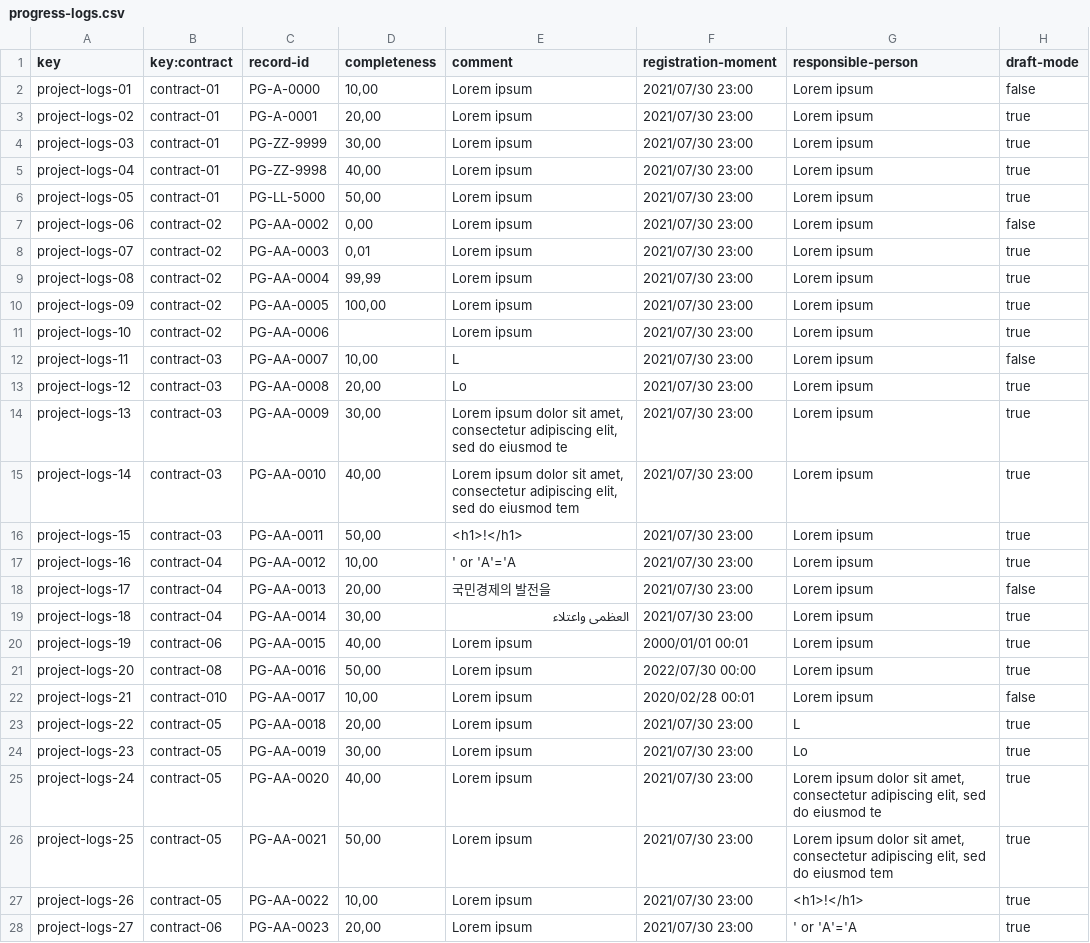
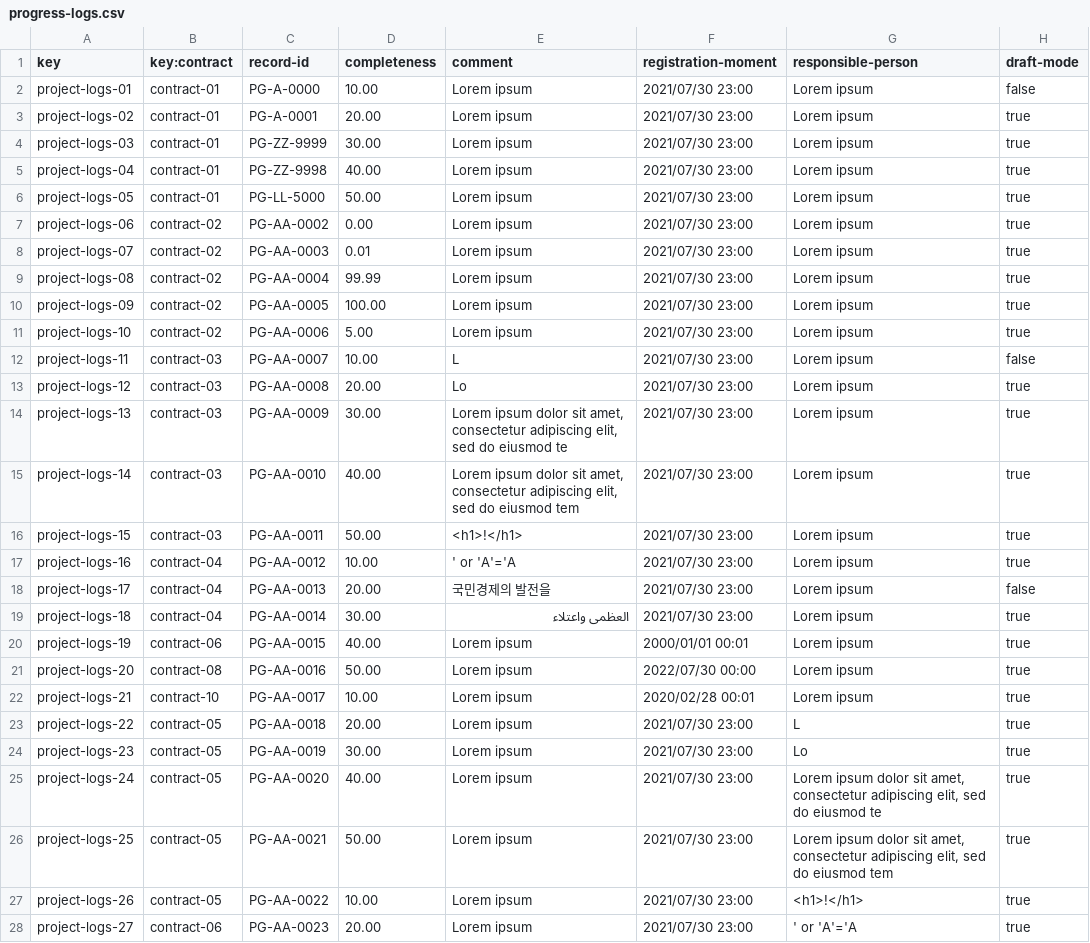
Before and after one commit to DP2-2024-C1-029/Acme-Software-Factory, a CSV file: src/main/webapp/WEB-INF/resources/sample-data/progress-logs.csv, drawn as a sheet; only a part is shown; the diff covers the shown part only.

```diff
--- a/src/main/webapp/WEB-INF/resources/sample-data/progress-logs.csv
+++ b/src/main/webapp/WEB-INF/resources/sample-data/progress-logs.csv
@@ -1,28 +1,28 @@
 key,key:contract,record-id,completeness,comment,registration-moment,responsible-person,draft-mode
-project-logs-01,contract-01,PG-A-0000,"10,00",Lorem ipsum,2021/07/30 23:00,Lorem ipsum,false
-project-logs-02,contract-01,PG-A-0001,"20,00",Lorem ipsum,2021/07/30 23:00,Lorem ipsum,true
-project-logs-03,contract-01,PG-ZZ-9999,"30,00",Lorem ipsum,2021/07/30 23:00,Lorem ipsum,true
-project-logs-04,contract-01,PG-ZZ-9998,"40,00",Lorem ipsum,2021/07/30 23:00,Lorem ipsum,true
-project-logs-05,contract-01,PG-LL-5000,"50,00",Lorem ipsum,2021/07/30 23:00,Lorem ipsum,true
-project-logs-06,contract-02,PG-AA-0002,"0,00",Lorem ipsum,2021/07/30 23:00,Lorem ipsum,false
-project-logs-07,contract-02,PG-AA-0003,"0,01",Lorem ipsum,2021/07/30 23:00,Lorem ipsum,true
-project-logs-08,contract-02,PG-AA-0004,"99,99",Lorem ipsum,2021/07/30 23:00,Lorem ipsum,true
-project-logs-09,contract-02,PG-AA-0005,"100,00",Lorem ipsum,2021/07/30 23:00,Lorem ipsum,true
-project-logs-10,contract-02,PG-AA-0006,,Lorem ipsum,2021/07/30 23:00,Lorem ipsum,true
-project-logs-11,contract-03,PG-AA-0007,"10,00",L,2021/07/30 23:00,Lorem ipsum,false
-project-logs-12,contract-03,PG-AA-0008,"20,00",Lo,2021/07/30 23:00,Lorem ipsum,true
-project-logs-13,contract-03,PG-AA-0009,"30,00","Lorem ipsum dolor sit amet, consectetur adipiscing elit, sed do eiusmod te",2021/07/30 23:00,Lorem ipsum,true
-project-logs-14,contract-03,PG-AA-0010,"40,00","Lorem ipsum dolor sit amet, consectetur adipiscing elit, sed do eiusmod tem",2021/07/30 23:00,Lorem ipsum,true
-project-logs-15,contract-03,PG-AA-0011,"50,00",<h1>!</h1>,2021/07/30 23:00,Lorem ipsum,true
-project-logs-16,contract-04,PG-AA-0012,"10,00",' or 'A'='A,2021/07/30 23:00,Lorem ipsum,true
-project-logs-17,contract-04,PG-AA-0013,"20,00",국민경제의 발전을,2021/07/30 23:00,Lorem ipsum,false
-project-logs-18,contract-04,PG-AA-0014,"30,00",العظمى واعتلاء,2021/07/30 23:00,Lorem ipsum,true
-project-logs-19,contract-06,PG-AA-0015,"40,00",Lorem ipsum,2000/01/01 00:01,Lorem ipsum,true
-project-logs-20,contract-08,PG-AA-0016,"50,00",Lorem ipsum,2022/07/30 00:00,Lorem ipsum,true
-project-logs-21,contract-010,PG-AA-0017,"10,00",Lorem ipsum,2020/02/28 00:01,Lorem ipsum,false
-project-logs-22,contract-05,PG-AA-0018,"20,00",Lorem ipsum,2021/07/30 23:00,L,true
-project-logs-23,contract-05,PG-AA-0019,"30,00",Lorem ipsum,2021/07/30 23:00,Lo,true
-project-logs-24,contract-05,PG-AA-0020,"40,00",Lorem ipsum,2021/07/30 23:00,"Lorem ipsum dolor sit amet, consectetur adipiscing elit, sed do eiusmod te",true
-project-logs-25,contract-05,PG-AA-0021,"50,00",Lorem ipsum,2021/07/30 23:00,"Lorem ipsum dolor sit amet, consectetur adipiscing elit, sed do eiusmod tem",true
-project-logs-26,contract-05,PG-AA-0022,"10,00",Lorem ipsum,2021/07/30 23:00,<h1>!</h1>,true
-project-logs-27,contract-06,PG-AA-0023,"20,00",Lorem ipsum,2021/07/30 23:00,' or 'A'='A,true
+project-logs-01,contract-01,PG-A-0000,10.00,Lorem ipsum,2021/07/30 23:00,Lorem ipsum,false
+project-logs-02,contract-01,PG-A-0001,20.00,Lorem ipsum,2021/07/30 23:00,Lorem ipsum,true
+project-logs-03,contract-01,PG-ZZ-9999,30.00,Lorem ipsum,2021/07/30 23:00,Lorem ipsum,true
+project-logs-04,contract-01,PG-ZZ-9998,40.00,Lorem ipsum,2021/07/30 23:00,Lorem ipsum,true
+project-logs-05,contract-01,PG-LL-5000,50.00,Lorem ipsum,2021/07/30 23:00,Lorem ipsum,true
+project-logs-06,contract-02,PG-AA-0002,0.00,Lorem ipsum,2021/07/30 23:00,Lorem ipsum,true
+project-logs-07,contract-02,PG-AA-0003,0.01,Lorem ipsum,2021/07/30 23:00,Lorem ipsum,true
+project-logs-08,contract-02,PG-AA-0004,99.99,Lorem ipsum,2021/07/30 23:00,Lorem ipsum,true
+project-logs-09,contract-02,PG-AA-0005,100.00,Lorem ipsum,2021/07/30 23:00,Lorem ipsum,true
+project-logs-10,contract-02,PG-AA-0006,5.00,Lorem ipsum,2021/07/30 23:00,Lorem ipsum,true
+project-logs-11,contract-03,PG-AA-0007,10.00,L,2021/07/30 23:00,Lorem ipsum,false
+project-logs-12,contract-03,PG-AA-0008,20.00,Lo,2021/07/30 23:00,Lorem ipsum,true
+project-logs-13,contract-03,PG-AA-0009,30.00,"Lorem ipsum dolor sit amet, consectetur adipiscing elit, sed do eiusmod te",2021/07/30 23:00,Lorem ipsum,true
+project-logs-14,contract-03,PG-AA-0010,40.00,"Lorem ipsum dolor sit amet, consectetur adipiscing elit, sed do eiusmod tem",2021/07/30 23:00,Lorem ipsum,true
+project-logs-15,contract-03,PG-AA-0011,50.00,<h1>!</h1>,2021/07/30 23:00,Lorem ipsum,true
+project-logs-16,contract-04,PG-AA-0012,10.00,' or 'A'='A,2021/07/30 23:00,Lorem ipsum,true
+project-logs-17,contract-04,PG-AA-0013,20.00,국민경제의 발전을,2021/07/30 23:00,Lorem ipsum,false
+project-logs-18,contract-04,PG-AA-0014,30.00,العظمى واعتلاء,2021/07/30 23:00,Lorem ipsum,true
+project-logs-19,contract-06,PG-AA-0015,40.00,Lorem ipsum,2000/01/01 00:01,Lorem ipsum,true
+project-logs-20,contract-08,PG-AA-0016,50.00,Lorem ipsum,2022/07/30 00:00,Lorem ipsum,true
+project-logs-21,contract-10,PG-AA-0017,10.00,Lorem ipsum,2020/02/28 00:01,Lorem ipsum,true
+project-logs-22,contract-05,PG-AA-0018,20.00,Lorem ipsum,2021/07/30 23:00,L,true
+project-logs-23,contract-05,PG-AA-0019,30.00,Lorem ipsum,2021/07/30 23:00,Lo,true
+project-logs-24,contract-05,PG-AA-0020,40.00,Lorem ipsum,2021/07/30 23:00,"Lorem ipsum dolor sit amet, consectetur adipiscing elit, sed do eiusmod te",true
+project-logs-25,contract-05,PG-AA-0021,50.00,Lorem ipsum,2021/07/30 23:00,"Lorem ipsum dolor sit amet, consectetur adipiscing elit, sed do eiusmod tem",true
+project-logs-26,contract-05,PG-AA-0022,10.00,Lorem ipsum,2021/07/30 23:00,<h1>!</h1>,true
+project-logs-27,contract-06,PG-AA-0023,20.00,Lorem ipsum,2021/07/30 23:00,' or 'A'='A,true
```
Also changed, not shown: 2 added rows and 2 edited cells elsewhere in this file, src/main/webapp/WEB-INF/resources/sample-data/contract.csv.
